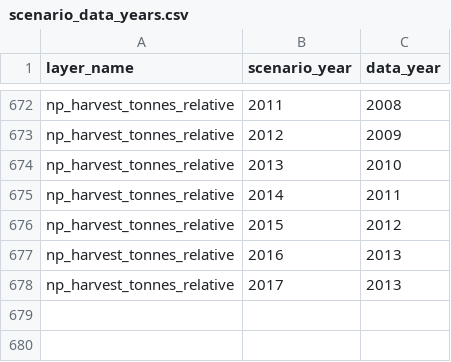
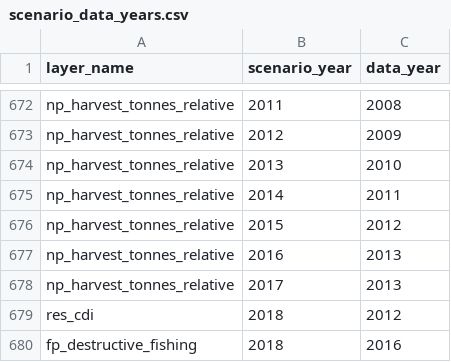
Before and after one commit to OHI-Science/ken, a CSV file: region2017/conf/scenario_data_years.csv, drawn as a sheet; only a part is shown, gaps mark what is left out.

```diff
--- a/region2017/conf/scenario_data_years.csv
+++ b/region2017/conf/scenario_data_years.csv
@@ -678 +678,3 @@ np_harvest_tonnes_relative,2016,2013
 np_harvest_tonnes_relative,2017,2013
+res_cdi,2018,2012
+fp_destructive_fishing,2018,2016
```
Also changed, not shown: region2017/layers.csv, region2017/scores.csv.
